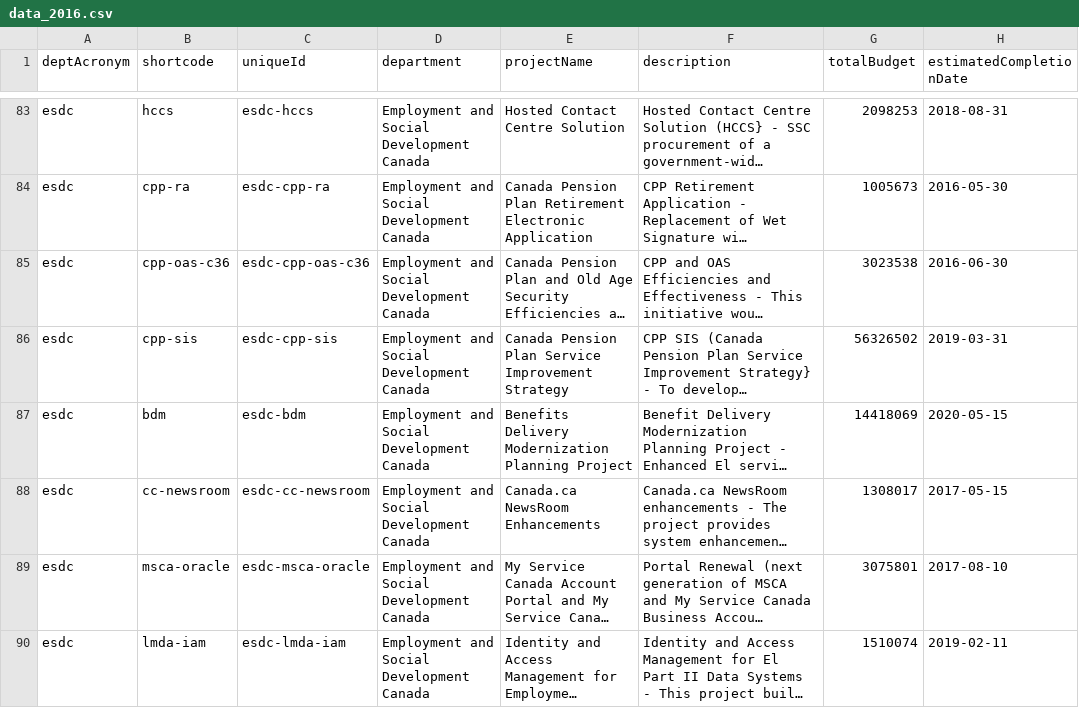
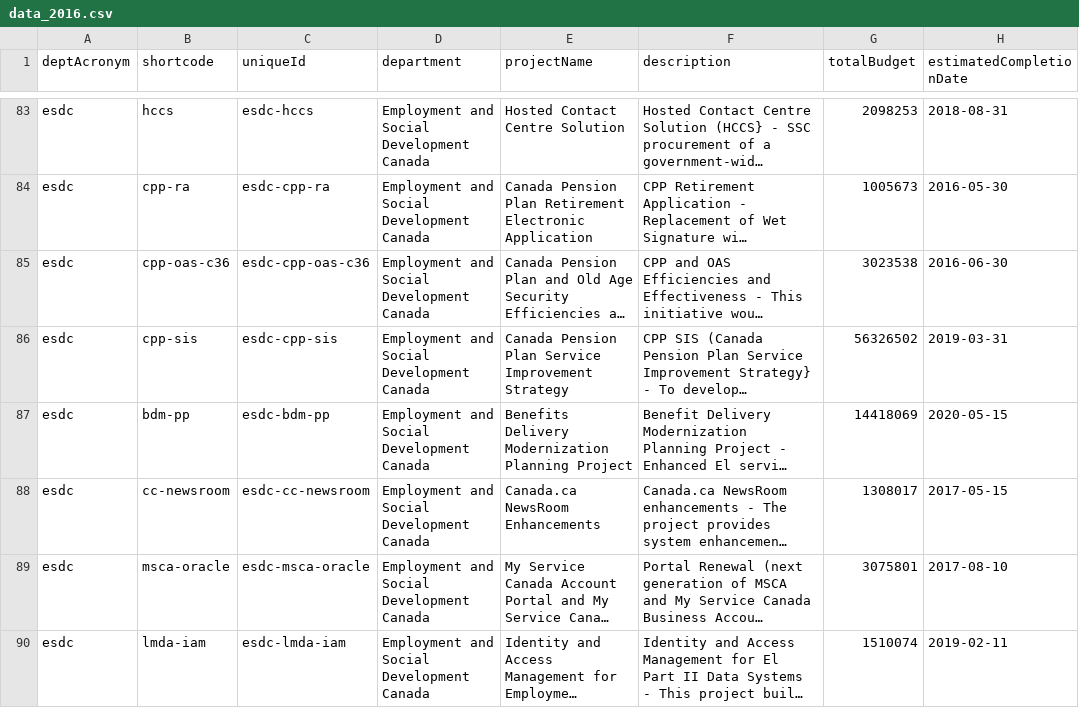
Before and after one commit to sboots/2022-large-it-projects, a CSV file: data/source/data_2016.csv, drawn as a sheet; only a part is shown, gaps mark what is left out; long unchanged cells end in …; the diff names each change by its address in the sheet, - before the commit and + after, or states it on an @@ line.

Commit message:
Revert earlier 2016 matching update

```diff
--- a/data/source/data_2016.csv
+++ b/data/source/data_2016.csv
-B87 (shortcode): bdm
+B87 (shortcode): bdm-pp
-C87 (uniqueId): esdc-bdm
+C87 (uniqueId): esdc-bdm-pp
```
